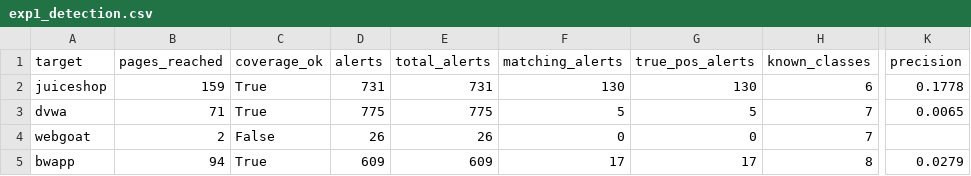
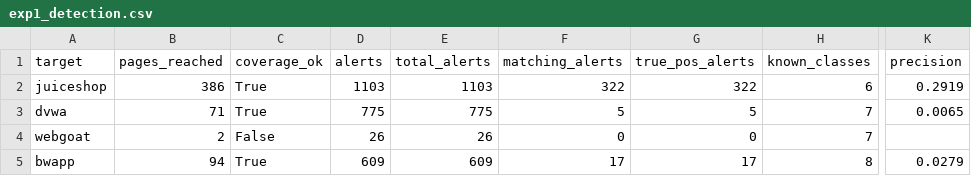
Before and after one commit to manojsomashekar8/Web-Application-Security-and-Risk-Assessment, a CSV file: results/experiments/exp1_detection.csv, drawn as a sheet; only a part is shown, gaps mark what is left out; the diff names each change by its address in the sheet, - before the commit and + after, or states it on an @@ line.

```diff
--- a/results/experiments/exp1_detection.csv
+++ b/results/experiments/exp1_detection.csv
-B2 (pages_reached): 159
+B2 (pages_reached): 386
-D2 (alerts): 731
+D2 (alerts): 1103
-E2 (total_alerts): 731
+E2 (total_alerts): 1103
-F2 (matching_alerts): 130
+F2 (matching_alerts): 322
-G2 (true_pos_alerts): 130
+G2 (true_pos_alerts): 322
-K2 (precision): 0.1778
+K2 (precision): 0.2919
```
Also changed, not shown: results/experiments/exp2_ranking.csv, results/experiments/exp4_weights.csv, 9 other files.
